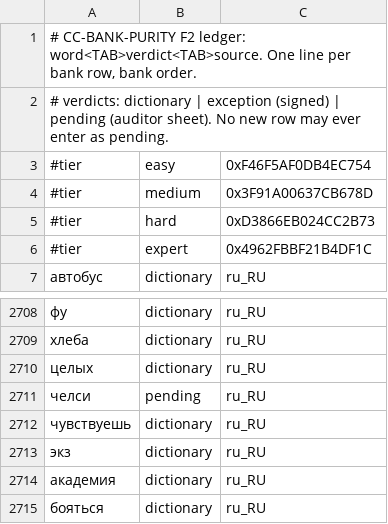
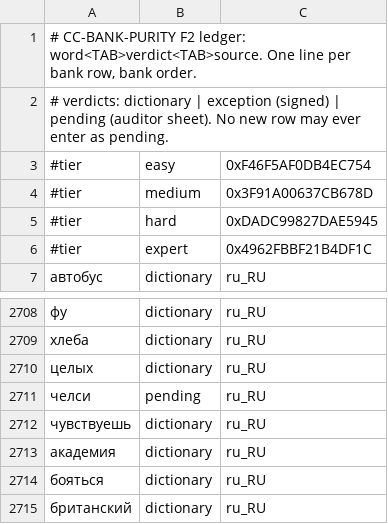
Before and after one commit to icyfxllm-eng/spell-wasm, a TSV file: assets/words/purity/ru.tsv, drawn as a sheet; only a part is shown, gaps mark what is left out; the shorter side is filled out with more unchanged rows.

```diff
--- a/assets/words/purity/ru.tsv
+++ b/assets/words/purity/ru.tsv
@@ -4,3 +4,3 @@
 #tier	medium	0x3F91A00637CB678D
-#tier	hard	0xD3866EB024CC2B73
+#tier	hard	0xDADC99827DAE5945
 #tier	expert	0x4962FBBF21B4DF1C
@@ -2712,3 +2712,2 @@
 чувствуешь	dictionary	ru_RU
-экз	dictionary	ru_RU
 академия	dictionary	ru_RU
```
Also changed, not shown: assets/words-quarantine/manifest.csv, tools/bank/purity_overrides.csv, 9 other files.
